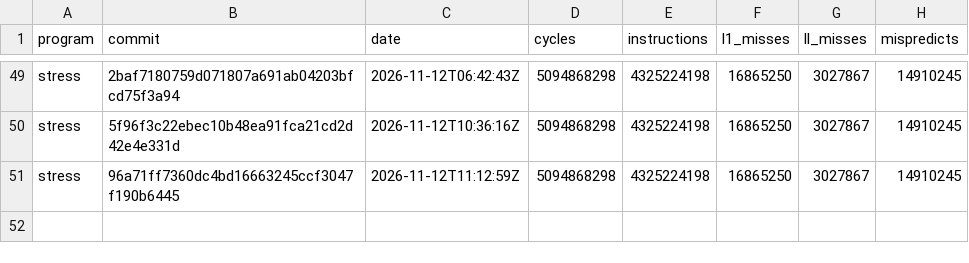
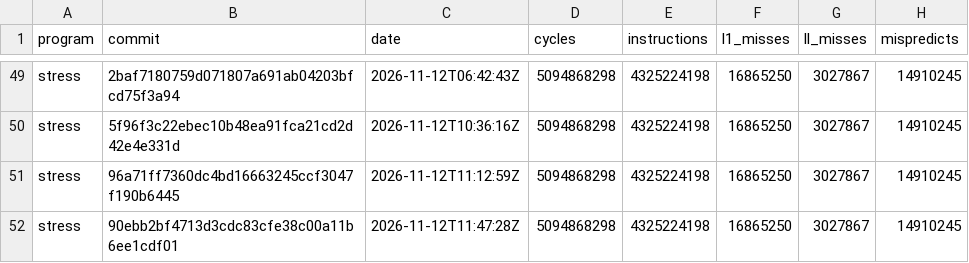
Before and after one commit to zane-lang/compiler, a TSV file: stress-plain.tsv, drawn as a sheet; only a part is shown, gaps mark what is left out.

```diff
--- a/stress-plain.tsv
+++ b/stress-plain.tsv
@@ -51 +51,2 @@ stress	5f96f3c22ebec10b48ea91fca21cd2d42e4e331d	2026-11-12T10:36:16Z	5094868298
 stress	96a71ff7360dc4bd16663245ccf3047f190b6445	2026-11-12T11:12:59Z	5094868298	4325224198	16865250	3027867	14910245
+stress	90ebb2bf4713d3cdc83cfe38c00a11b6ee1cdf01	2026-11-12T11:47:28Z	5094868298	4325224198	16865250	3027867	14910245
```
Also changed, not shown: latest.tsv, stress-tiered.tsv, 1 other file.
